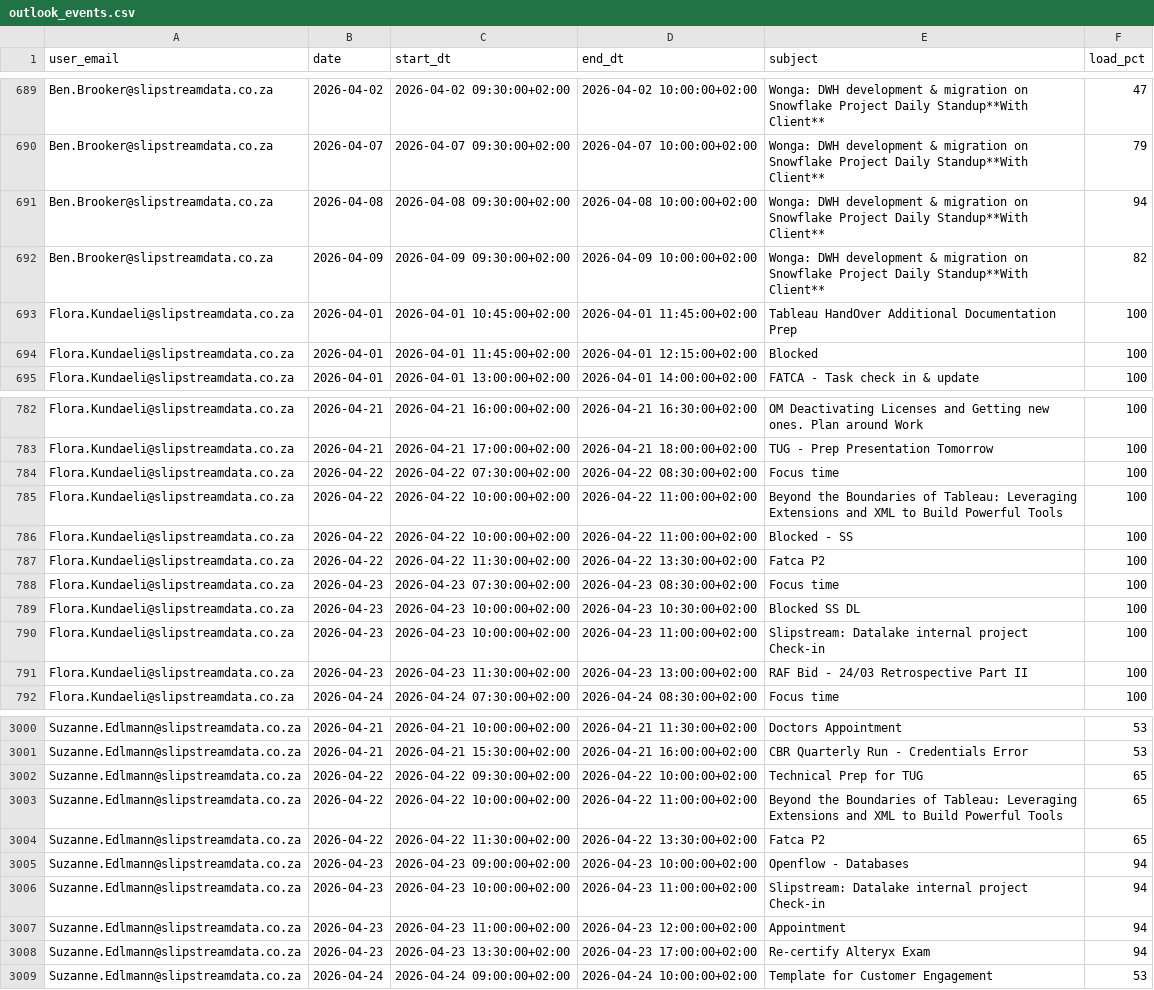
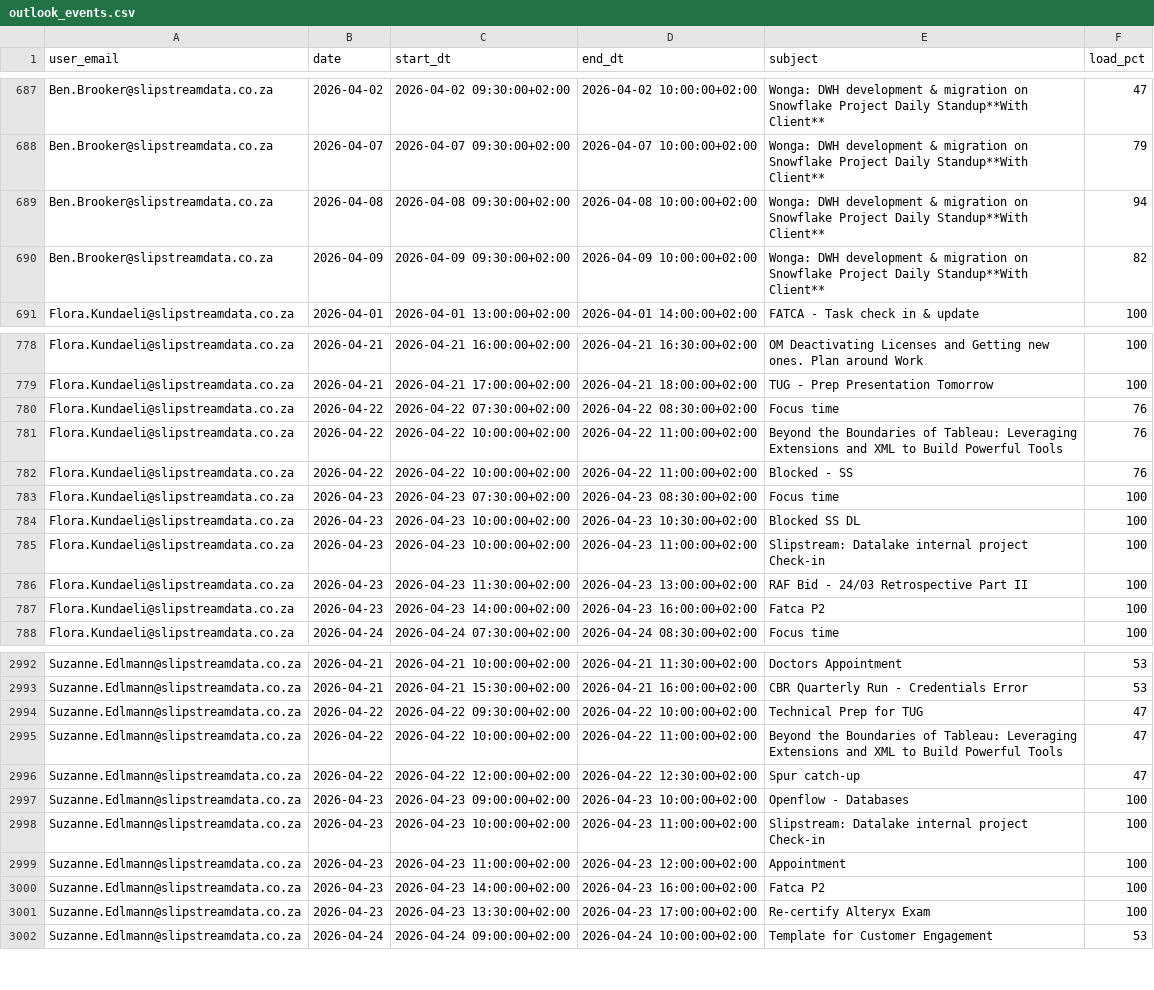
Before and after one commit to ThandoCalana/resource_scheduling, a CSV file: Schedule/outlook_events.csv, drawn as a sheet; only a part is shown, gaps mark what is left out; the diff covers the shown part only.

```diff
--- a/Schedule/outlook_events.csv
+++ b/Schedule/outlook_events.csv
@@ -692,4 +690,2 @@ Ben.Brooker@slipstreamdata.co.za,2026-04-08,2026-04-08 09:30:00+02:00,2026-04-08
 Ben.Brooker@slipstreamdata.co.za,2026-04-09,2026-04-09 09:30:00+02:00,2026-04-09 10:00:00+02:00,Wonga: DWH development & migration on Snowflake Project Daily Standup**With Client**,82
-Flora.Kundaeli@slipstreamdata.co.za,2026-04-01,2026-04-01 10:45:00+02:00,2026-04-01 11:45:00+02:00,Tableau HandOver Additional Documentation Prep,100
-Flora.Kundaeli@slipstreamdata.co.za,2026-04-01,2026-04-01 11:45:00+02:00,2026-04-01 12:15:00+02:00,Blocked,100
 Flora.Kundaeli@slipstreamdata.co.za,2026-04-01,2026-04-01 13:00:00+02:00,2026-04-01 14:00:00+02:00,FATCA - Task check in & update,100
@@ -783,6 +779,5 @@ Flora.Kundaeli@slipstreamdata.co.za,2026-04-21,2026-04-21 16:00:00+02:00,2026-04
 Flora.Kundaeli@slipstreamdata.co.za,2026-04-21,2026-04-21 17:00:00+02:00,2026-04-21 18:00:00+02:00,TUG - Prep Presentation Tomorrow,100
-Flora.Kundaeli@slipstreamdata.co.za,2026-04-22,2026-04-22 07:30:00+02:00,2026-04-22 08:30:00+02:00,Focus time,100
-Flora.Kundaeli@slipstreamdata.co.za,2026-04-22,2026-04-22 10:00:00+02:00,2026-04-22 11:00:00+02:00,Beyond the Boundaries of Tableau: Leveraging Extensions and XML to Build Powerful Tools,100
-Flora.Kundaeli@slipstreamdata.co.za,2026-04-22,2026-04-22 10:00:00+02:00,2026-04-22 11:00:00+02:00,Blocked - SS,100
-Flora.Kundaeli@slipstreamdata.co.za,2026-04-22,2026-04-22 11:30:00+02:00,2026-04-22 13:30:00+02:00,Fatca P2,100
+Flora.Kundaeli@slipstreamdata.co.za,2026-04-22,2026-04-22 07:30:00+02:00,2026-04-22 08:30:00+02:00,Focus time,76
+Flora.Kundaeli@slipstreamdata.co.za,2026-04-22,2026-04-22 10:00:00+02:00,2026-04-22 11:00:00+02:00,Beyond the Boundaries of Tableau: Leveraging Extensions and XML to Build Powerful Tools,76
+Flora.Kundaeli@slipstreamdata.co.za,2026-04-22,2026-04-22 10:00:00+02:00,2026-04-22 11:00:00+02:00,Blocked - SS,76
 Flora.Kundaeli@slipstreamdata.co.za,2026-04-23,2026-04-23 07:30:00+02:00,2026-04-23 08:30:00+02:00,Focus time,100
@@ -791,2 +786,3 @@ Flora.Kundaeli@slipstreamdata.co.za,2026-04-23,2026-04-23 10:00:00+02:00,2026-04
 Flora.Kundaeli@slipstreamdata.co.za,2026-04-23,2026-04-23 11:30:00+02:00,2026-04-23 13:00:00+02:00,RAF Bid - 24/03 Retrospective Part II,100
+Flora.Kundaeli@slipstreamdata.co.za,2026-04-23,2026-04-23 14:00:00+02:00,2026-04-23 16:00:00+02:00,Fatca P2,100
 Flora.Kundaeli@slipstreamdata.co.za,2026-04-24,2026-04-24 07:30:00+02:00,2026-04-24 08:30:00+02:00,Focus time,100
@@ -3001,9 +2993,10 @@ Suzanne.Edlmann@slipstreamdata.co.za,2026-04-21,2026-04-21 10:00:00+02:00,2026-0
 Suzanne.Edlmann@slipstreamdata.co.za,2026-04-21,2026-04-21 15:30:00+02:00,2026-04-21 16:00:00+02:00,CBR Quarterly Run - Credentials Error,53
-Suzanne.Edlmann@slipstreamdata.co.za,2026-04-22,2026-04-22 09:30:00+02:00,2026-04-22 10:00:00+02:00,Technical Prep for TUG,65
-Suzanne.Edlmann@slipstreamdata.co.za,2026-04-22,2026-04-22 10:00:00+02:00,2026-04-22 11:00:00+02:00,Beyond the Boundaries of Tableau: Leveraging Extensions and XML to Build Powerful Tools,65
-Suzanne.Edlmann@slipstreamdata.co.za,2026-04-22,2026-04-22 11:30:00+02:00,2026-04-22 13:30:00+02:00,Fatca P2,65
-Suzanne.Edlmann@slipstreamdata.co.za,2026-04-23,2026-04-23 09:00:00+02:00,2026-04-23 10:00:00+02:00,Openflow - Databases,94
-Suzanne.Edlmann@slipstreamdata.co.za,2026-04-23,2026-04-23 10:00:00+02:00,2026-04-23 11:00:00+02:00,Slipstream: Datalake internal project Check-in ,94
-Suzanne.Edlmann@slipstreamdata.co.za,2026-04-23,2026-04-23 11:00:00+02:00,2026-04-23 12:00:00+02:00,Appointment,94
-Suzanne.Edlmann@slipstreamdata.co.za,2026-04-23,2026-04-23 13:30:00+02:00,2026-04-23 17:00:00+02:00,Re-certify Alteryx Exam,94
+Suzanne.Edlmann@slipstreamdata.co.za,2026-04-22,2026-04-22 09:30:00+02:00,2026-04-22 10:00:00+02:00,Technical Prep for TUG,47
+Suzanne.Edlmann@slipstreamdata.co.za,2026-04-22,2026-04-22 10:00:00+02:00,2026-04-22 11:00:00+02:00,Beyond the Boundaries of Tableau: Leveraging Extensions and XML to Build Powerful Tools,47
+Suzanne.Edlmann@slipstreamdata.co.za,2026-04-22,2026-04-22 12:00:00+02:00,2026-04-22 12:30:00+02:00,Spur catch-up,47
+Suzanne.Edlmann@slipstreamdata.co.za,2026-04-23,2026-04-23 09:00:00+02:00,2026-04-23 10:00:00+02:00,Openflow - Databases,100
+Suzanne.Edlmann@slipstreamdata.co.za,2026-04-23,2026-04-23 10:00:00+02:00,2026-04-23 11:00:00+02:00,Slipstream: Datalake internal project Check-in ,100
+Suzanne.Edlmann@slipstreamdata.co.za,2026-04-23,2026-04-23 11:00:00+02:00,2026-04-23 12:00:00+02:00,Appointment,100
+Suzanne.Edlmann@slipstreamdata.co.za,2026-04-23,2026-04-23 14:00:00+02:00,2026-04-23 16:00:00+02:00,Fatca P2,100
+Suzanne.Edlmann@slipstreamdata.co.za,2026-04-23,2026-04-23 13:30:00+02:00,2026-04-23 17:00:00+02:00,Re-certify Alteryx Exam,100
 Suzanne.Edlmann@slipstreamdata.co.za,2026-04-24,2026-04-24 09:00:00+02:00,2026-04-24 10:00:00+02:00,Template for Customer Engagement,53
```
Also changed, not shown: 2 added rows, 10 removed rows and 34 edited cells elsewhere in this file.
